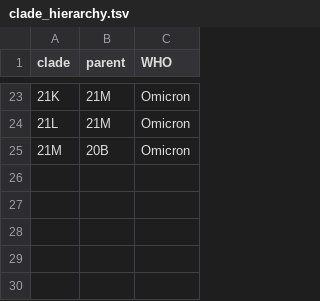
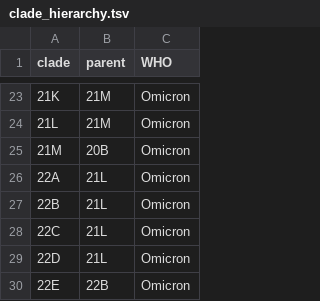
Before and after one commit to INSaFLU/docker, a TSV file: components/insaflu-server/software/nextstrain/ncov/defaults/clade_hierarchy.tsv, drawn as a sheet; only a part is shown, gaps mark what is left out; the diff names each change by its address in the sheet, - before the commit and + after, or states it on an @@ line.

```diff
--- a/components/insaflu-server/software/nextstrain/ncov/defaults/clade_hierarchy.tsv
+++ b/components/insaflu-server/software/nextstrain/ncov/defaults/clade_hierarchy.tsv
+row 26: 22A | 21L | Omicron
+row 27: 22B | 21L | Omicron
+row 28: 22C | 21L | Omicron
+row 29: 22D | 21L | Omicron
+row 30: 22E | 22B | Omicron
```
Also changed, not shown: components/insaflu-server/software/nextstrain/mpx/config/clades.tsv, components/insaflu-server/software/nextstrain/ncov/defaults/clade_emergence_dates.tsv, 10 other files.
